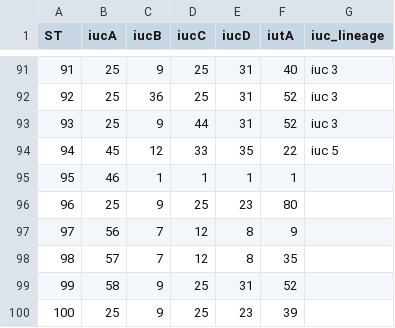
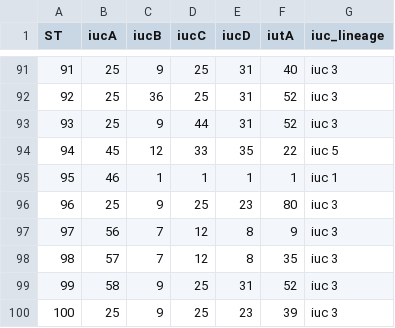
Before and after one commit to klebgenomics/KleborateModular, a TSV file: kleborate/modules/klebsiella__abst/data/profiles.tsv, drawn as a sheet; only a part is shown, gaps mark what is left out.

```diff
--- a/kleborate/modules/klebsiella__abst/data/profiles.tsv
+++ b/kleborate/modules/klebsiella__abst/data/profiles.tsv
@@ -94,7 +94,7 @@ ST	iucA	iucB	iucC	iucD	iutA	iuc_lineage
 94	45	12	33	35	22	iuc 5
-95	46	1	1	1	1	
-96	25	9	25	23	80	
-97	56	7	12	8	9	
-98	57	7	12	8	35	
-99	58	9	25	31	52	
-100	25	9	25	23	39	
+95	46	1	1	1	1	iuc 1
+96	25	9	25	23	80	iuc 3
+97	56	7	12	8	9	iuc 3
+98	57	7	12	8	35	iuc 3
+99	58	9	25	31	52	iuc 3
+100	25	9	25	23	39	iuc 3
```
Also changed, not shown: kleborate/modules/klebsiella__cbst/data/profiles.tsv, kleborate/modules/klebsiella__rmst/data/profiles.tsv, 21 other files.
